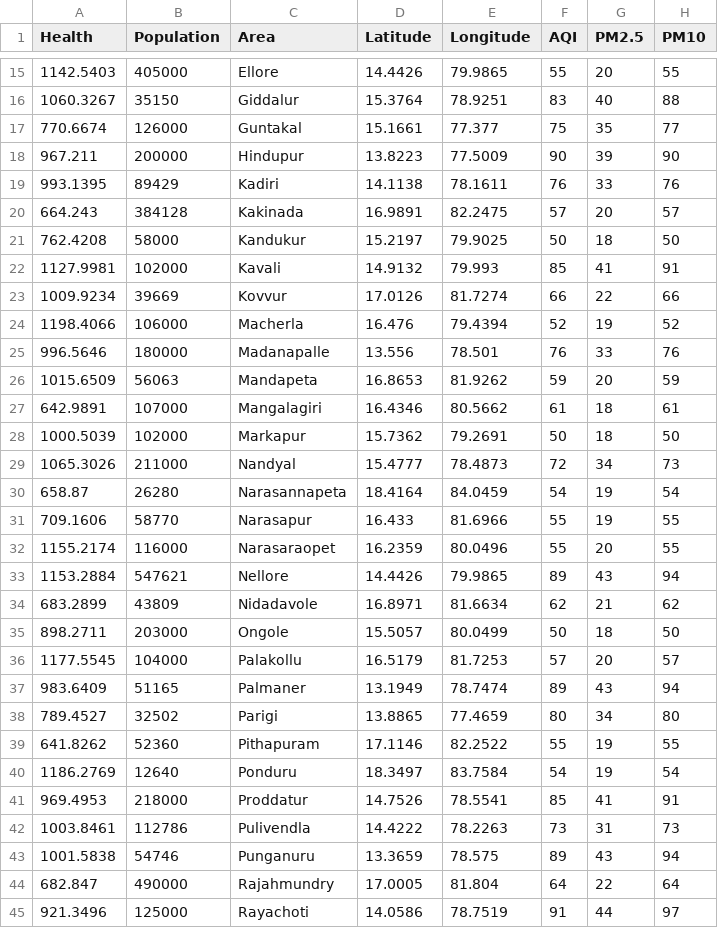
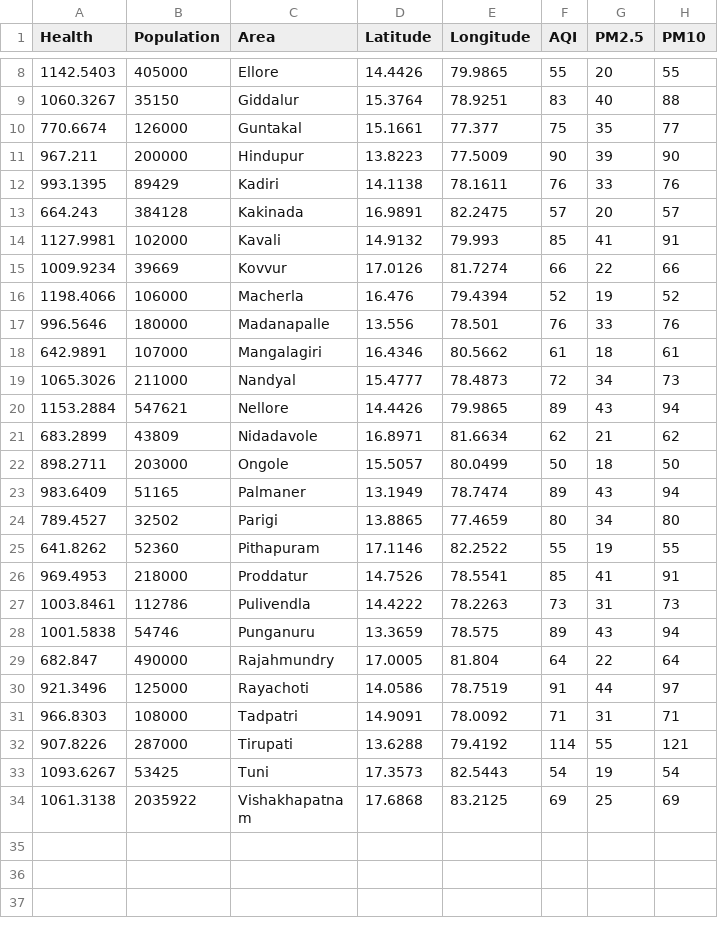
Before and after one commit to jay-munjapara/Air-Quality-Visualisation-AQV, a CSV file: datasets/ANDHRA PRADESH_DATA.csv, drawn as a sheet; only a part is shown, gaps mark what is left out; the shorter side is filled out with more unchanged rows; the diff covers the shown part only; the diff names each change by its address in the sheet, - before the commit and + after, or states it on an @@ line.

```diff
--- a/datasets/ANDHRA PRADESH_DATA.csv
+++ b/datasets/ANDHRA PRADESH_DATA.csv
-row 21: 762.4208 | 58000 | Kandukur | 15.2197 | 79.9025 | 50 | 18 | 50
-row 26: 1015.6509 | 56063 | Mandapeta | 16.8653 | 81.9262 | 59 | 20 | 59
-row 28: 1000.5039 | 102000 | Markapur | 15.7362 | 79.2691 | 50 | 18 | 50
-row 30: 658.87 | 26280 | Narasannapeta | 18.4164 | 84.0459 | 54 | 19 | 54
-row 31: 709.1606 | 58770 | Narasapur | 16.433 | 81.6966 | 55 | 19 | 55
-row 32: 1155.2174 | 116000 | Narasaraopet | 16.2359 | 80.0496 | 55 | 20 | 55
-row 36: 1177.5545 | 104000 | Palakollu | 16.5179 | 81.7253 | 57 | 20 | 57
-row 40: 1186.2769 | 12640 | Ponduru | 18.3497 | 83.7584 | 54 | 19 | 54
```
Also changed, not shown: 11 removed rows elsewhere in this file, 1 other file.
